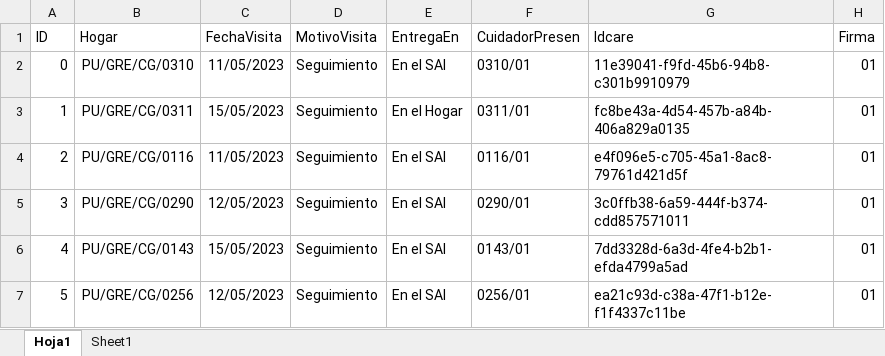
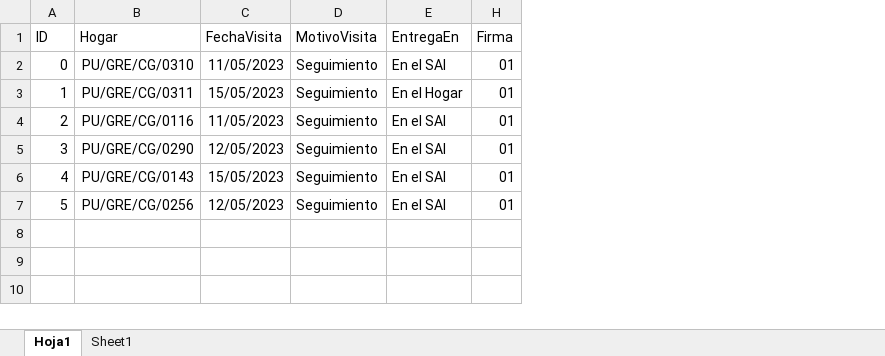
Before and after one commit to Inarixdono/br_shaka, an Excel workbook: Archivos/Servir.xlsx, sheet Hoja1, drawn as a sheet; values as stored, in another font and other column widths than the file's, no borders; conditional formats not drawn; the diff names each change by its address in the sheet, - before the commit and + after, or states it on an @@ line.

```diff
--- a/Archivos/Servir.xlsx (sheet Hoja1)
+++ b/Archivos/Servir.xlsx (sheet Hoja1)
@@ column F (CuidadorPresen) hidden, rows 2-7: 0310/01 | 0311/01 | 0116/01 | 0290/01 | 0143/01 | 0256/01 @@
@@ column G (Idcare) hidden, rows 2-7: 11e39041-f9fd-45b6-94b8-c301b9910979 | fc8be43a-4d54-457b-a84b-406a829a0135 | e4f096e5-c705-45a1-8ac8-79761d421d5f | 3c0ffb38-6a59-444f-b374-cdd857571011 | 7dd3328d-6a3d-4fe4-b2b1-efda4799a5ad | ea21c93d-c38a-47f1-b12e-f1f4337c11be @@
```
Also changed, not shown: 7 other files.
